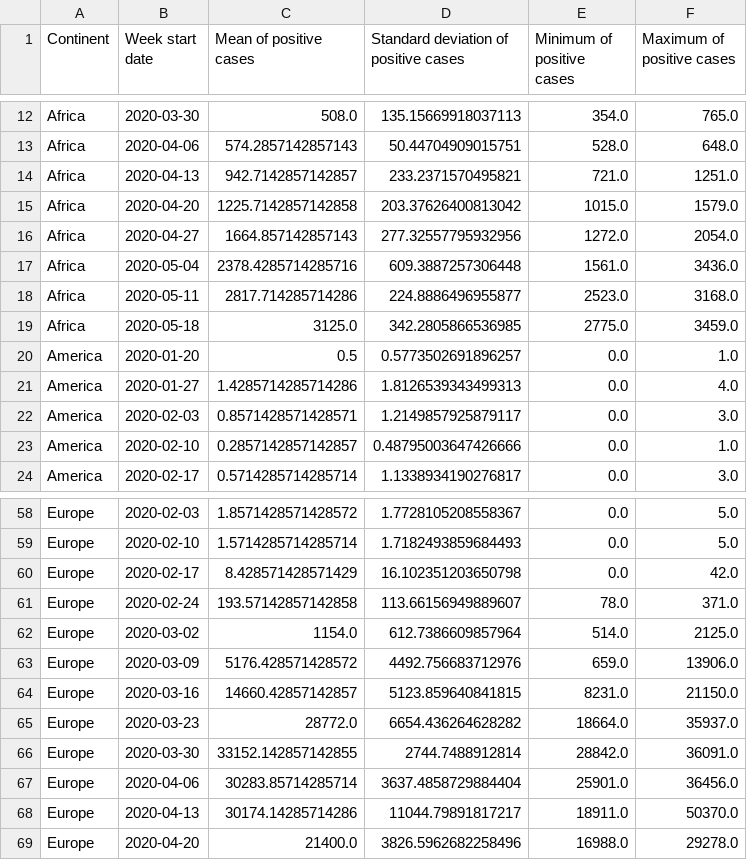
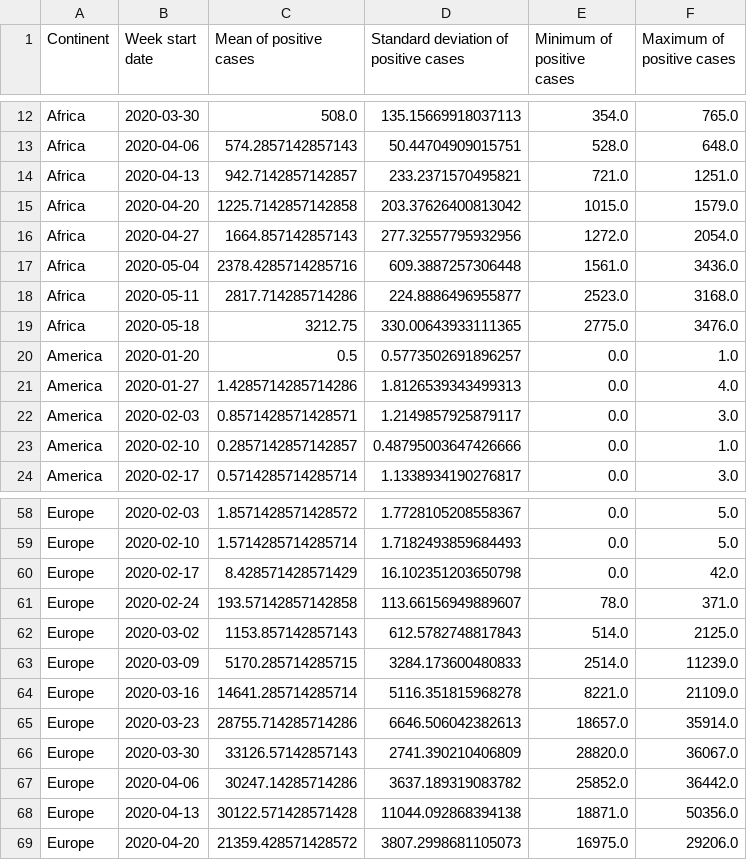
Before and after one commit to fmarino-412/SABD_project1_BallettiMarino, a CSV file: Results/query2_output.csv, drawn as a sheet; only a part is shown, gaps mark what is left out; the diff covers the shown part only.

```diff
--- a/Results/query2_output.csv
+++ b/Results/query2_output.csv
@@ -18,3 +18,3 @@ Africa;2020-05-04;2378.4285714285716;609.3887257306448;1561.0;3436.0
 Africa;2020-05-11;2817.714285714286;224.8886496955877;2523.0;3168.0
-Africa;2020-05-18;3125.0;342.2805866536985;2775.0;3459.0
+Africa;2020-05-18;3212.75;330.00643933111365;2775.0;3476.0
 America;2020-01-20;0.5;0.5773502691896257;0.0;1.0
@@ -61,9 +61,9 @@ Europe;2020-02-17;8.428571428571429;16.102351203650798;0.0;42.0
 Europe;2020-02-24;193.57142857142858;113.66156949889607;78.0;371.0
-Europe;2020-03-02;1154.0;612.7386609857964;514.0;2125.0
-Europe;2020-03-09;5176.428571428572;4492.756683712976;659.0;13906.0
-Europe;2020-03-16;14660.42857142857;5123.859640841815;8231.0;21150.0
-Europe;2020-03-23;28772.0;6654.436264628282;18664.0;35937.0
-Europe;2020-03-30;33152.142857142855;2744.7488912814;28842.0;36091.0
-Europe;2020-04-06;30283.85714285714;3637.4858729884404;25901.0;36456.0
-Europe;2020-04-13;30174.14285714286;11044.79891817217;18911.0;50370.0
-Europe;2020-04-20;21400.0;3826.5962682258496;16988.0;29278.0
+Europe;2020-03-02;1153.857142857143;612.5782748817843;514.0;2125.0
+Europe;2020-03-09;5170.285714285715;3284.173600480833;2514.0;11239.0
+Europe;2020-03-16;14641.285714285714;5116.351815968278;8221.0;21109.0
+Europe;2020-03-23;28755.714285714286;6646.506042382613;18657.0;35914.0
+Europe;2020-03-30;33126.57142857143;2741.390210406809;28820.0;36067.0
+Europe;2020-04-06;30247.14285714286;3637.189319083782;25852.0;36442.0
+Europe;2020-04-13;30122.571428571428;11044.092868394138;18871.0;50356.0
+Europe;2020-04-20;21359.428571428572;3807.2998681105073;16975.0;29206.0
```
Also changed, not shown: 62 edited cells elsewhere in this file, Results/query1_output.csv, 1 other file.
